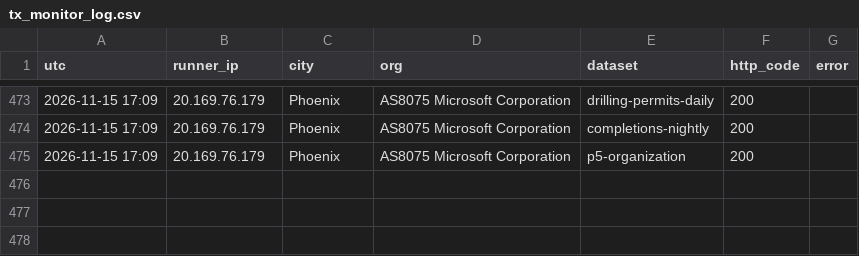
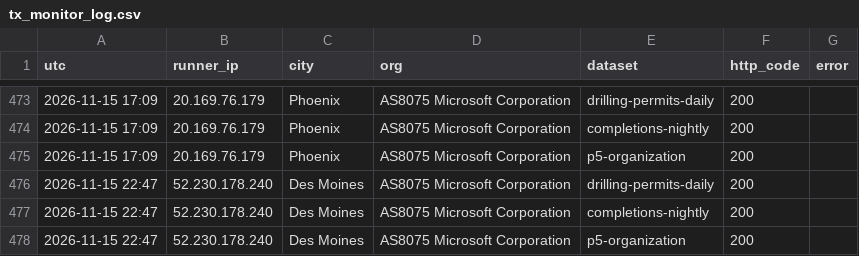
Before and after one commit to fpciulla-cpu/permian-well-tracker, a CSV file: probe/output/tx_monitor_log.csv, drawn as a sheet; only a part is shown, gaps mark what is left out; the diff names each change by its address in the sheet, - before the commit and + after, or states it on an @@ line.

```diff
--- a/probe/output/tx_monitor_log.csv
+++ b/probe/output/tx_monitor_log.csv
+row 476: 2026-11-15 22:47 | 52.230.178.240 | Des Moines | AS8075 Microsoft Corporation | drilling-permits-daily | 200
+row 477: 2026-11-15 22:47 | 52.230.178.240 | Des Moines | AS8075 Microsoft Corporation | completions-nightly | 200
+row 478: 2026-11-15 22:47 | 52.230.178.240 | Des Moines | AS8075 Microsoft Corporation | p5-organization | 200
```
Also changed, not shown: 3 other files.
